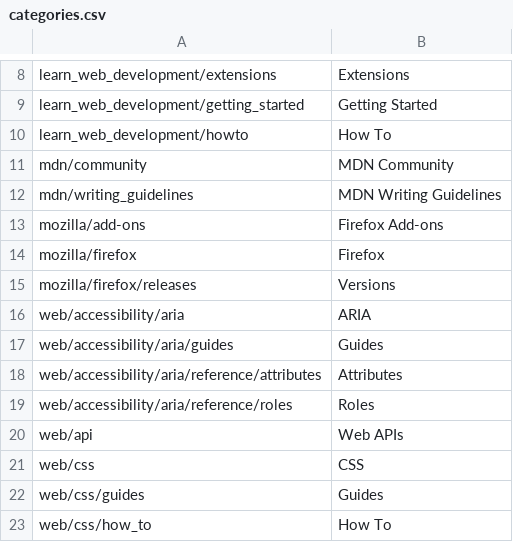
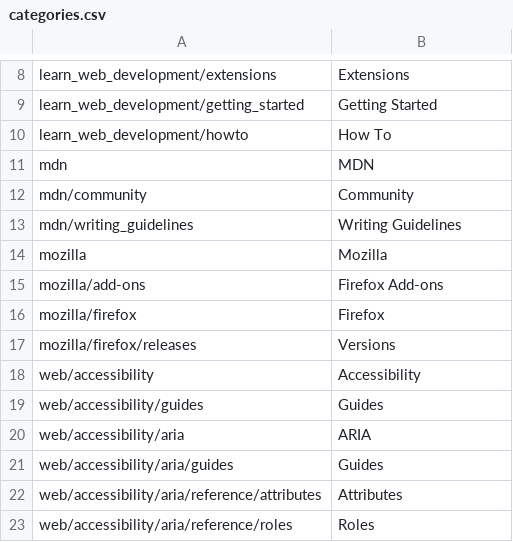
Before and after one commit to tristantheb/history-content, a CSV file: .github/scripts/data/categories.csv, drawn as a sheet; only a part is shown, gaps mark what is left out; the shorter side is filled out with more unchanged rows.

Commit message:
chore(search): improved categories for search (#190)

```diff
--- a/.github/scripts/data/categories.csv
+++ b/.github/scripts/data/categories.csv
@@ -10,4 +10,6 @@ learn_web_development/getting_started,Getting Started
 learn_web_development/howto,How To
-mdn/community,MDN Community
-mdn/writing_guidelines,MDN Writing Guidelines
+mdn,MDN
+mdn/community,Community
+mdn/writing_guidelines,Writing Guidelines
+mozilla,Mozilla
 mozilla/add-ons,Firefox Add-ons
@@ -15,2 +17,4 @@ mozilla/firefox,Firefox
 mozilla/firefox/releases,Versions
+web/accessibility,Accessibility
+web/accessibility/guides,Guides
 web/accessibility/aria,ARIA
```
Also changed, not shown: src/data/categories.csv.
